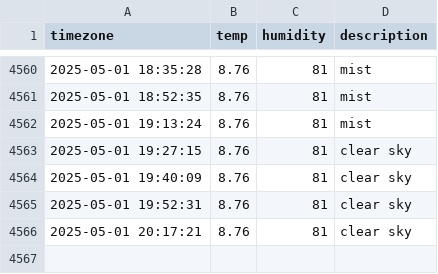
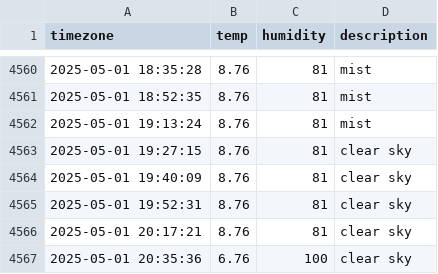
Before and after one commit to immune1029/seoul_weather, a CSV file: seoul_weather.csv, drawn as a sheet; only a part is shown, gaps mark what is left out.

```diff
--- a/seoul_weather.csv
+++ b/seoul_weather.csv
@@ -4566 +4566,2 @@ timezone,temp,humidity,description
 2025-05-01 20:17:21,8.76,81,clear sky
+2025-05-01 20:35:36,6.76,100,clear sky
```
